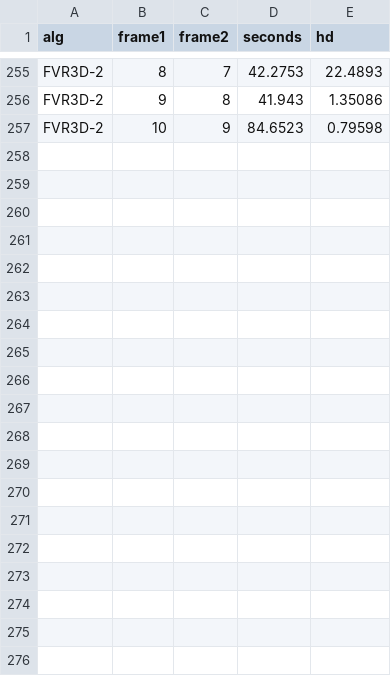
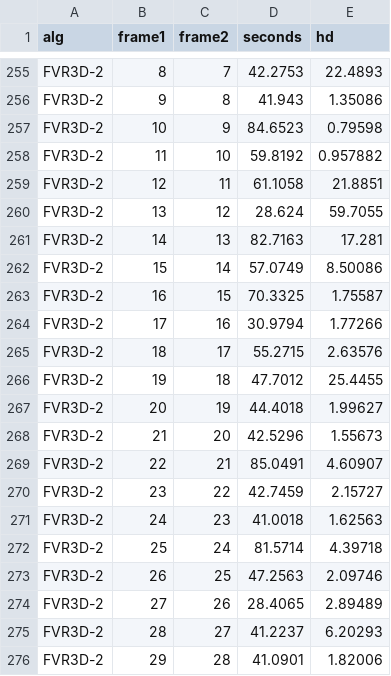
Before and after one commit to lukes611/phdThesis, a CSV file: experiments/Apartment.Texture.rotate.v2.csv, drawn as a sheet; only a part is shown, gaps mark what is left out; the diff names each change by its address in the sheet, - before the commit and + after, or states it on an @@ line.

Commit message:
new and better results

```diff
--- a/experiments/Apartment.Texture.rotate.v2.csv
+++ b/experiments/Apartment.Texture.rotate.v2.csv
+row 258: FVR3D-2 | 11 | 10 | 59.8192 | 0.957882
+row 259: FVR3D-2 | 12 | 11 | 61.1058 | 21.8851
+row 260: FVR3D-2 | 13 | 12 | 28.624 | 59.7055
+row 261: FVR3D-2 | 14 | 13 | 82.7163 | 17.281
+row 262: FVR3D-2 | 15 | 14 | 57.0749 | 8.50086
+row 263: FVR3D-2 | 16 | 15 | 70.3325 | 1.75587
+row 264: FVR3D-2 | 17 | 16 | 30.9794 | 1.77266
+row 265: FVR3D-2 | 18 | 17 | 55.2715 | 2.63576
+row 266: FVR3D-2 | 19 | 18 | 47.7012 | 25.4455
+row 267: FVR3D-2 | 20 | 19 | 44.4018 | 1.99627
+row 268: FVR3D-2 | 21 | 20 | 42.5296 | 1.55673
+row 269: FVR3D-2 | 22 | 21 | 85.0491 | 4.60907
+row 270: FVR3D-2 | 23 | 22 | 42.7459 | 2.15727
+row 271: FVR3D-2 | 24 | 23 | 41.0018 | 1.62563
+row 272: FVR3D-2 | 25 | 24 | 81.5714 | 4.39718
+row 273: FVR3D-2 | 26 | 25 | 47.2563 | 2.09746
+row 274: FVR3D-2 | 27 | 26 | 28.4065 | 2.89489
+row 275: FVR3D-2 | 28 | 27 | 41.2237 | 6.20293
+row 276: FVR3D-2 | 29 | 28 | 41.0901 | 1.82006
```
